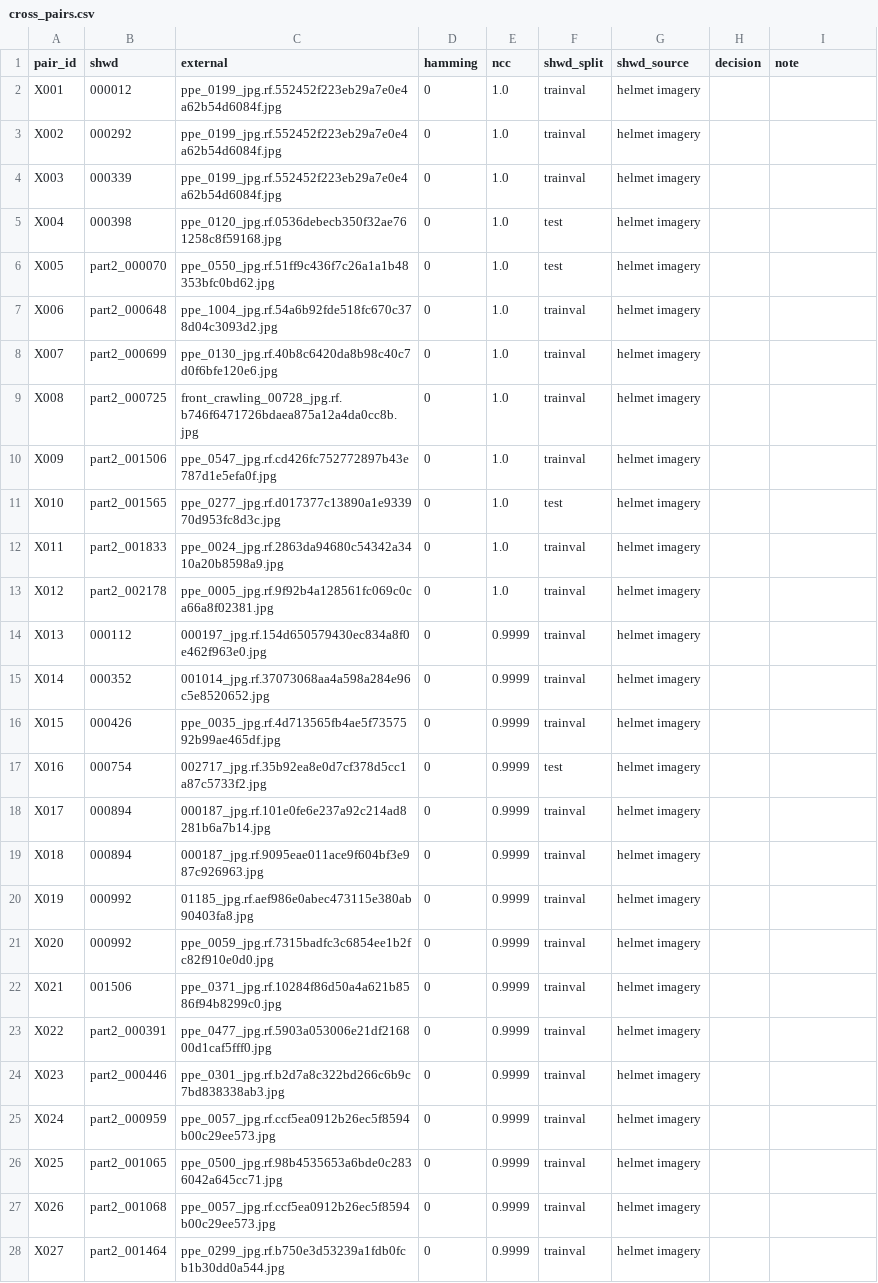
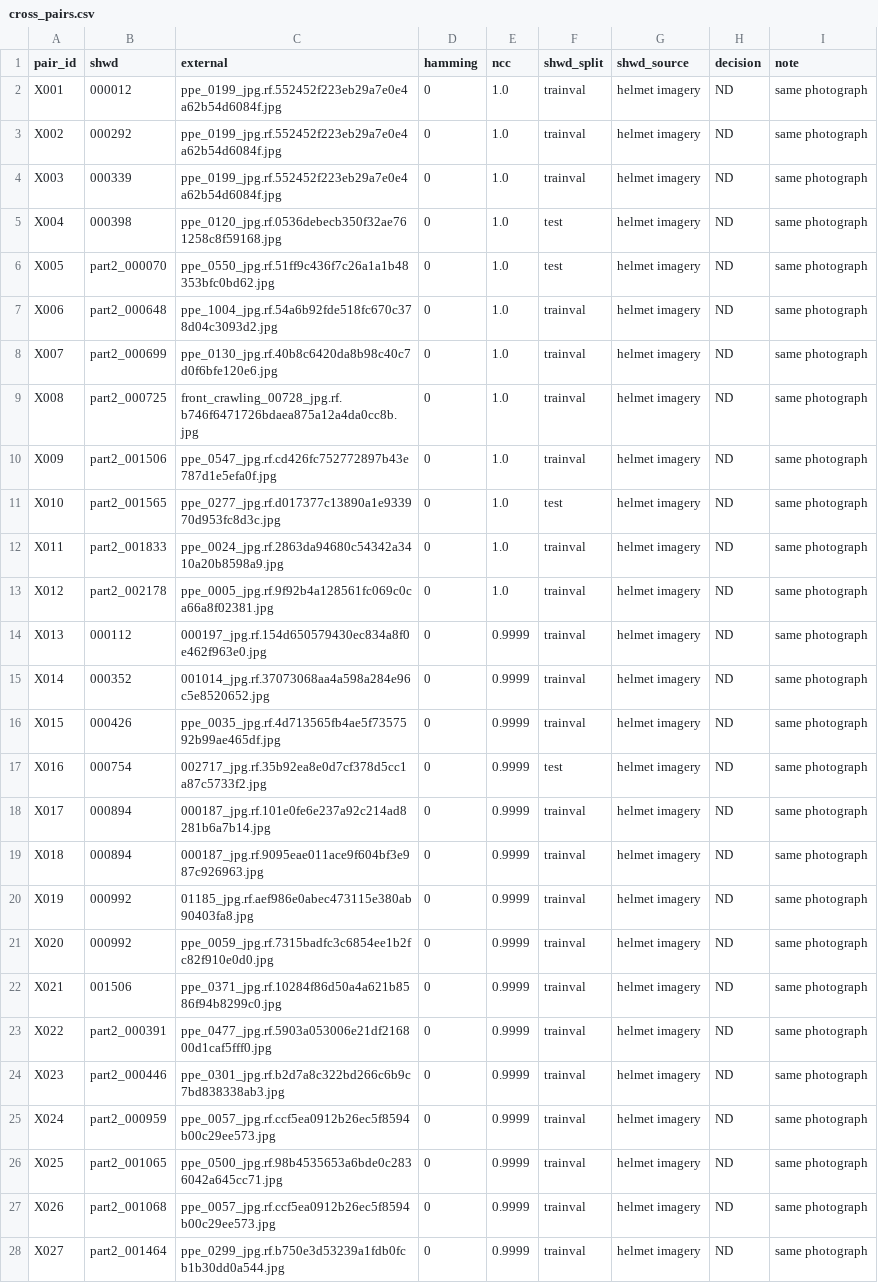
Before and after one commit to zhuhao0101/shwd-duplicate-audit, a CSV file: validation/cross_pairs.csv, drawn as a sheet; only a part is shown; the diff covers the shown part only; the diff names each change by its address in the sheet, - before the commit and + after, or states it on an @@ line.

```diff
--- a/validation/cross_pairs.csv
+++ b/validation/cross_pairs.csv
-H2:H28 (decision): (empty)
+H2:H28 (decision): ND
-I2:I28 (note): (empty)
+I2:I28 (note): same photograph
```
Also changed, not shown: 30 edited cells elsewhere in this file, 5 other files.
